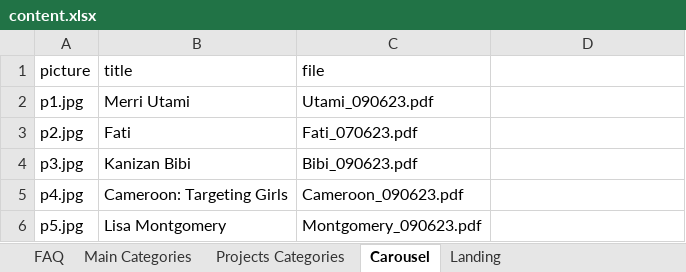
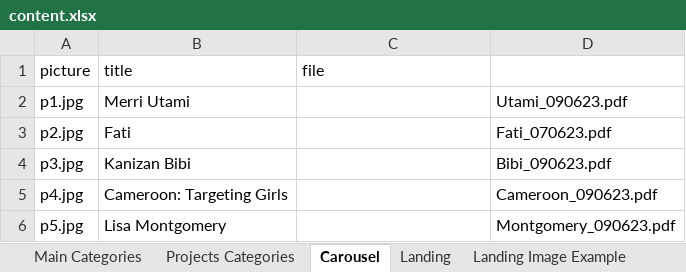
Before and after one commit to mwolfeu/cges, an Excel workbook: public/cges/content.xlsx, sheet Carousel, drawn as a sheet; values as stored, in another font and other column widths than the file's, no borders; the diff names each change by its address in the sheet, - before the commit and + after, or states it on an @@ line.

```diff
--- a/public/cges/content.xlsx (sheet Carousel)
+++ b/public/cges/content.xlsx (sheet Carousel)
-sheet tab: FAQ
-C2 (file): Utami_090623.pdf
+C2 (file): (empty)
-D2: (empty)
+D2: Utami_090623.pdf
-C3 (file): Fati_070623.pdf
+C3 (file): (empty)
-D3: (empty)
+D3: Fati_070623.pdf
-C4 (file): Bibi_090623.pdf
+C4 (file): (empty)
-D4: (empty)
+D4: Bibi_090623.pdf
-C5 (file): Cameroon_090623.pdf
+C5 (file): (empty)
-D5: (empty)
+D5: Cameroon_090623.pdf
-C6 (file): Montgomery_090623.pdf
+C6 (file): (empty)
-D6: (empty)
+D6: Montgomery_090623.pdf
```
Also changed, not shown: sheet Landing, sheet About, sheet Toolkit List, sheet Toolkit Cards, sheet Resource Hub List, sheet News & Events Cards, 5 more sheets, other sheet tabs, 8 other files.
